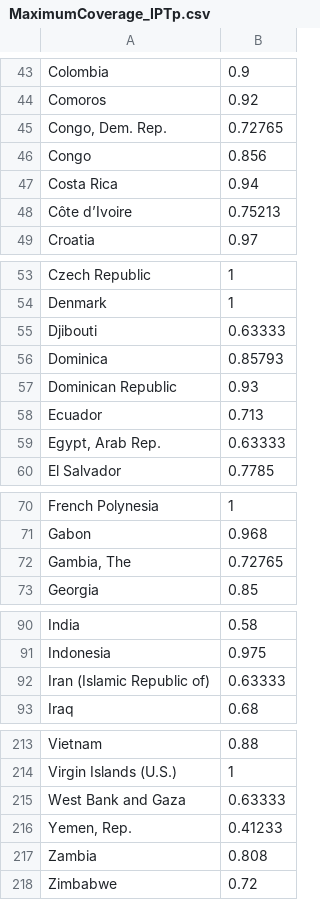
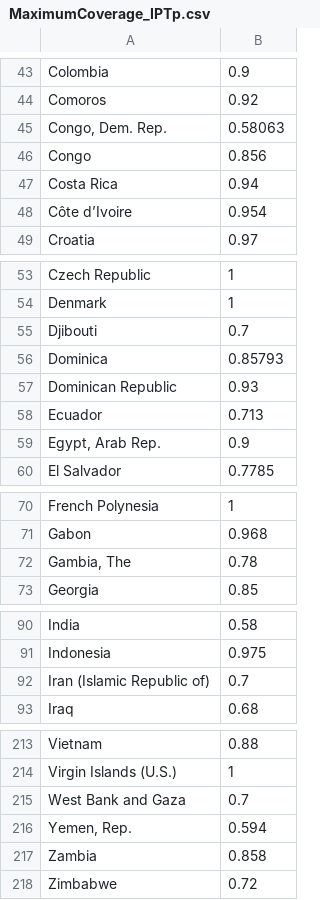
Before and after one commit to robinblythe/Lancet_anaemia, a CSV file: Data/Coverage_data/MaximumCoverage_IPTp.csv, drawn as a sheet; only a part is shown, gaps mark what is left out; the diff covers the shown part only.

```diff
--- a/Data/Coverage_data/MaximumCoverage_IPTp.csv
+++ b/Data/Coverage_data/MaximumCoverage_IPTp.csv
@@ -44,6 +44,6 @@ Colombia,0.9
 Comoros,0.92
-"Congo, Dem. Rep.",0.72765
+"Congo, Dem. Rep.",0.58063
 Congo,0.856
 Costa Rica,0.94
-Côte d’Ivoire,0.75213
+Côte d’Ivoire,0.954
 Croatia,0.97
@@ -54,3 +54,3 @@ Czech Republic,1
 Denmark,1
-Djibouti,0.63333
+Djibouti,0.7
 Dominica,0.85793
@@ -58,3 +58,3 @@ Dominican Republic,0.93
 Ecuador,0.713
-"Egypt, Arab Rep.",0.63333
+"Egypt, Arab Rep.",0.9
 El Salvador,0.7785
@@ -71,3 +71,3 @@ French Polynesia,1
 Gabon,0.968
-"Gambia, The",0.72765
+"Gambia, The",0.78
 Georgia,0.85
@@ -91,3 +91,3 @@ India,0.58
 Indonesia,0.975
-Iran (Islamic Republic of),0.63333
+Iran (Islamic Republic of),0.7
 Iraq,0.68
@@ -214,5 +214,5 @@ Vietnam,0.88
 Virgin Islands (U.S.),1
-West Bank and Gaza,0.63333
-"Yemen, Rep.",0.41233
-Zambia,0.808
+West Bank and Gaza,0.7
+"Yemen, Rep.",0.594
+Zambia,0.858
 Zimbabwe,0.72
```
Also changed, not shown: 14 edited cells elsewhere in this file, Data/Coverage_data/CurrentCoverage_WRAIron.csv, Data/Coverage_data/MaximumCoverage_AntenatalIron.csv, 19 other files.
